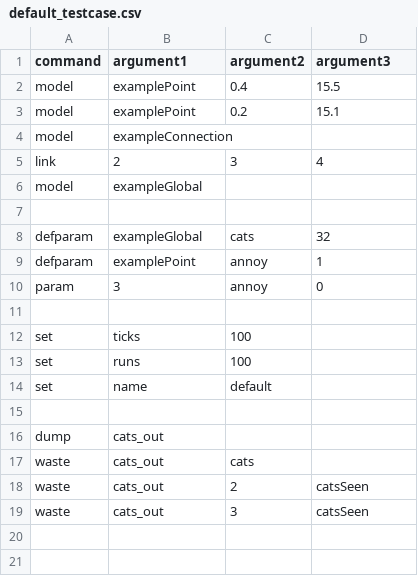
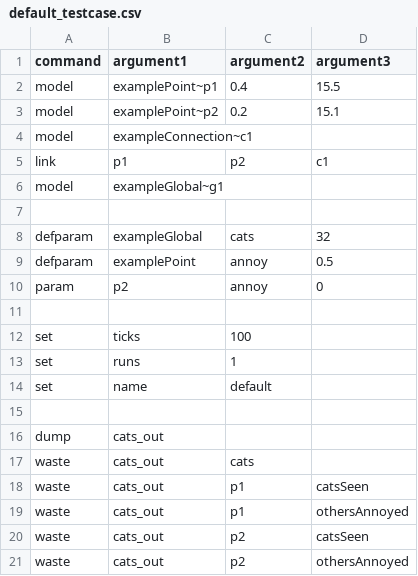
Before and after one commit to paivola/mapserver, a CSV file: src/main/resources/default_testcase.csv, drawn as a sheet.

```diff
--- a/src/main/resources/default_testcase.csv
+++ b/src/main/resources/default_testcase.csv
@@ -1,14 +1,14 @@
 command, argument1, argument2, argument3
-model, examplePoint,0.4,15.5
-model, examplePoint,0.2,15.1
-model, exampleConnection,,
-link, 2, 3, 4
-model, exampleGlobal,,
+model, examplePoint~p1,0.4,15.5
+model, examplePoint~p2,0.2,15.1
+model, exampleConnection~c1,,
+link, p1, p2, c1
+model, exampleGlobal~g1,,
 ,,,
 defparam, exampleGlobal, cats, 32
-defparam, examplePoint, annoy, 1
-param, 3, annoy, 0
+defparam, examplePoint, annoy, 0.5
+param, p2, annoy, 0
 ,,,
 set, ticks, 100,
-set, runs, 100,
+set, runs, 1,
 set, name, default,
@@ -17,3 +17,5 @@ dump, cats_out,,
 waste, cats_out, cats,
-waste, cats_out, 2, catsSeen
-waste, cats_out, 3, catsSeen
+waste, cats_out, p1, catsSeen
+waste, cats_out, p1, othersAnnoyed
+waste, cats_out, p2, catsSeen
+waste, cats_out, p2, othersAnnoyed
```
Also changed, not shown: 1 other file.
